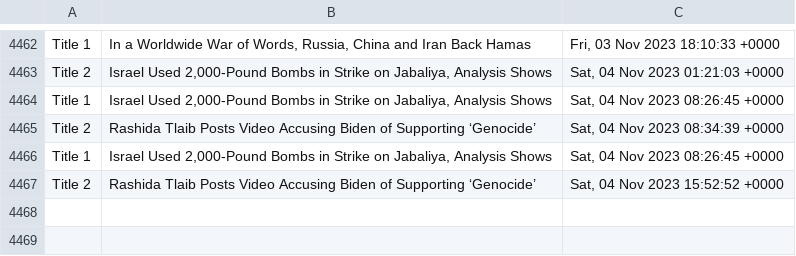
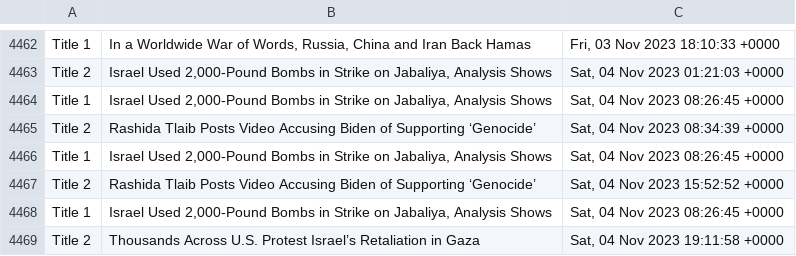
Before and after one commit to drishyatm/news_scrape, a CSV file: headline_nytimes.csv, drawn as a sheet; only a part is shown, gaps mark what is left out.

Commit message:
Update CSV

```diff
--- a/headline_nytimes.csv
+++ b/headline_nytimes.csv
@@ -4467 +4467,3 @@ Title 1,"Israel Used 2,000-Pound Bombs in Strike on Jabaliya, Analysis Shows","S
 Title 2,Rashida Tlaib Posts Video Accusing Biden of Supporting ‘Genocide’,"Sat, 04 Nov 2023 15:52:52 +0000"
+Title 1,"Israel Used 2,000-Pound Bombs in Strike on Jabaliya, Analysis Shows","Sat, 04 Nov 2023 08:26:45 +0000"
+Title 2,Thousands Across U.S. Protest Israel’s Retaliation in Gaza,"Sat, 04 Nov 2023 19:11:58 +0000"
```
